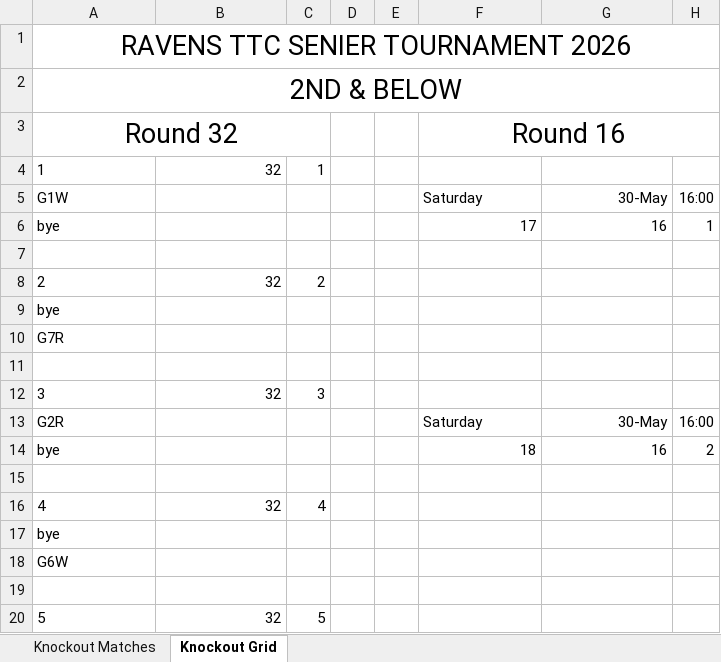
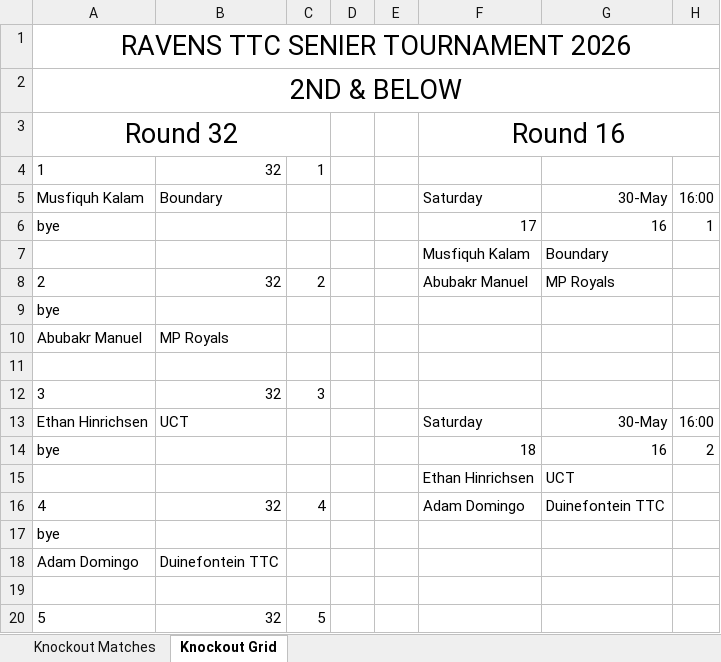
Before and after one commit to JoshuaDuPlooy/Ravens2026Seniors, an Excel workbook: Knockouts/2ndAndBelow.xlsx, sheet Knockout Grid, drawn as a sheet; only a part is shown; values as stored, in another font and other column widths than the file's, no borders; conditional formats not drawn; rows hold the shown columns only; the diff covers the shown part only; the diff names each change by its address in the sheet, - before the commit and + after, or states it on an @@ line.

Commit message:
Knockouts 2nd

```diff
--- a/Knockouts/2ndAndBelow.xlsx (sheet Knockout Grid)
+++ b/Knockouts/2ndAndBelow.xlsx (sheet Knockout Grid)
-A5: G1W
+A5: Musfiquh Kalam
-B5: (empty)
+B5: Boundary
-row 7: (empty)
+row 7:  |  |  |  |  | Musfiquh Kalam | Boundary
-F8: (empty)
+F8: Abubakr Manuel
-G8: (empty)
+G8: MP Royals
-A10: G7R
+A10: Abubakr Manuel
-B10: (empty)
+B10: MP Royals
-A13: G2R
+A13: Ethan Hinrichsen
-B13: (empty)
+B13: UCT
-row 15: (empty)
+row 15:  |  |  |  |  | Ethan Hinrichsen | UCT
-F16: (empty)
+F16: Adam Domingo
-G16: (empty)
+G16: Duinefontein TTC
-A18: G6W
+A18: Adam Domingo
-B18: (empty)
+B18: Duinefontein TTC
```
Also changed, not shown: 1 added row, 1 removed row and 44 edited cells elsewhere in this sheet, sheet Knockout Matches, Knockouts/5thAndBelow.xlsx, 4 other files.
